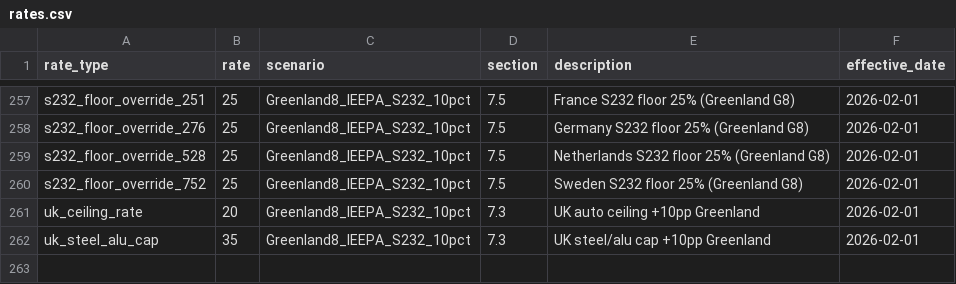
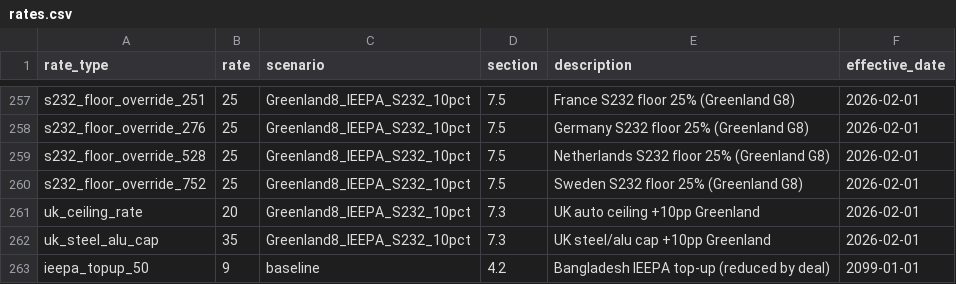
Before and after one commit to global-trade-alert/us-tariff-barrier-estimates, a CSV file: data/scenarios/rates.csv, drawn as a sheet; only a part is shown, gaps mark what is left out.

```diff
--- a/data/scenarios/rates.csv
+++ b/data/scenarios/rates.csv
@@ -262 +262,2 @@ uk_ceiling_rate,20,Greenland8_IEEPA_S232_10pct,7.3,UK auto ceiling +10pp Greenla
 uk_steel_alu_cap,35,Greenland8_IEEPA_S232_10pct,7.3,UK steel/alu cap +10pp Greenland,2026-02-01
+ieepa_topup_50,9,baseline,4.2,Bangladesh IEEPA top-up (reduced by deal),2099-01-01
```
Also changed, not shown: data/scenarios/shares.csv, 4 other files.
